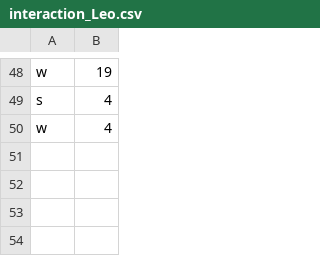
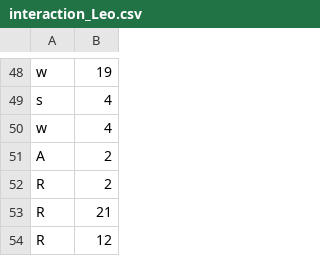
Before and after one commit to leohx2/UAb-ProgrammingLab, a CSV file: Atividade Formativa 2/database_csv/interaction_Leo.csv (was Atividade Formativa 2/database csv/interaction_Leo.csv), drawn as a sheet; only a part is shown, gaps mark what is left out.

```diff
--- a/Atividade Formativa 2/database csv/interaction_Leo.csv
+++ b/Atividade Formativa 2/database_csv/interaction_Leo.csv
@@ -50 +50,5 @@ s,4
 w,4
+A,2
+R,2
+R,21
+R,12
```
Also changed, not shown: 34 other files.
